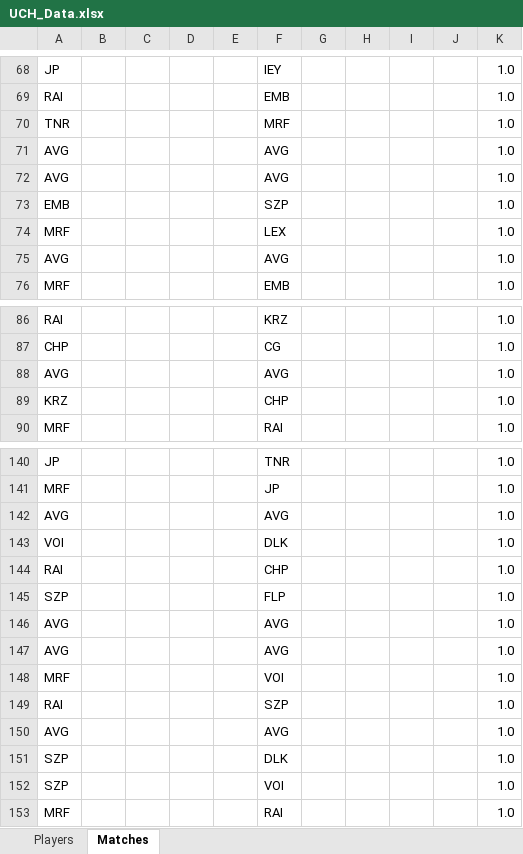
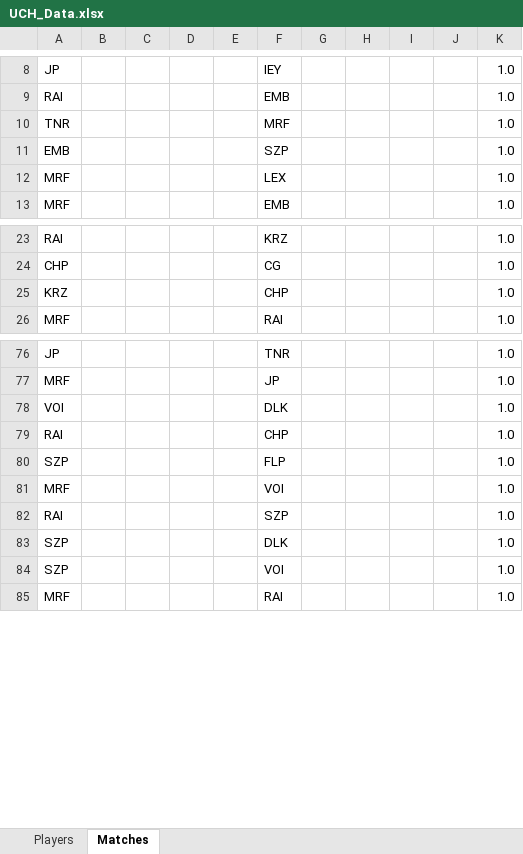
Before and after one commit to xxxprod/uch-ranking, an Excel workbook: Data/UCH_Data.xlsx, sheet Matches, drawn as a sheet; only a part is shown, gaps mark what is left out; values as stored, in another font and other column widths than the file's, no borders; table styles not drawn; the diff covers the shown part only; the diff names each change by its address in the sheet, - before the commit and + after, or states it on an @@ line.

```diff
--- a/Data/UCH_Data.xlsx (sheet Matches)
+++ b/Data/UCH_Data.xlsx (sheet Matches)
-row 71: AVG |  |  |  |  | AVG |  |  |  |  | 1.0
-row 72: AVG |  |  |  |  | AVG |  |  |  |  | 1.0
-row 75: AVG |  |  |  |  | AVG |  |  |  |  | 1.0
-row 88: AVG |  |  |  |  | AVG |  |  |  |  | 1.0
-row 142: AVG |  |  |  |  | AVG |  |  |  |  | 1.0
-row 146: AVG |  |  |  |  | AVG |  |  |  |  | 1.0
-row 147: AVG |  |  |  |  | AVG |  |  |  |  | 1.0
-row 150: AVG |  |  |  |  | AVG |  |  |  |  | 1.0
```
Also changed, not shown: 60 removed rows elsewhere in this sheet, 2 other files.
